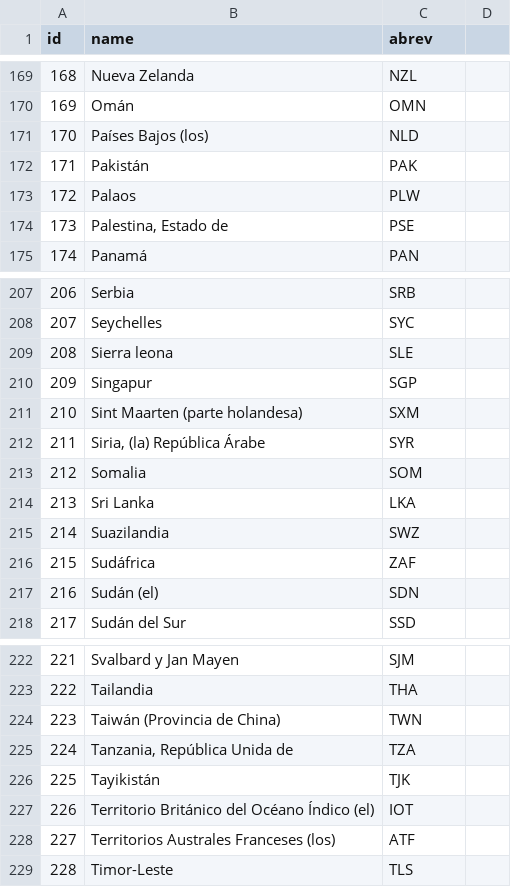
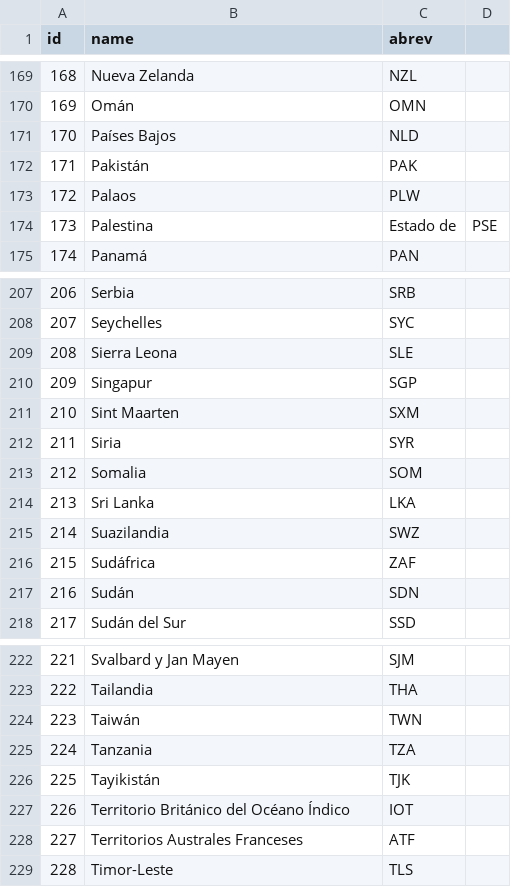
Before and after one commit to njmube/megabillingplaform, a CSV file: src/src/main/resources/config/liquibase/countrys.csv, drawn as a sheet; only a part is shown, gaps mark what is left out; the diff covers the shown part only; the diff names each change by its address in the sheet, - before the commit and + after, or states it on an @@ line.

```diff
--- a/src/src/main/resources/config/liquibase/countrys.csv
+++ b/src/src/main/resources/config/liquibase/countrys.csv
-B171 (name): Países Bajos (los)
+B171 (name): Países Bajos
-B174 (name): Palestina, Estado de
+B174 (name): Palestina
-C174 (abrev): PSE
+C174 (abrev): Estado de
-D174: (empty)
+D174: PSE
-B209 (name): Sierra leona
+B209 (name): Sierra Leona
-B211 (name): Sint Maarten (parte holandesa)
+B211 (name): Sint Maarten
-B212 (name): Siria, (la) República Árabe
+B212 (name): Siria
-B217 (name): Sudán (el)
+B217 (name): Sudán
-B224 (name): Taiwán (Provincia de China)
+B224 (name): Taiwán
-B225 (name): Tanzania, República Unida de
+B225 (name): Tanzania
-B227 (name): Territorio Británico del Océano Índico (el)
+B227 (name): Territorio Británico del Océano Índico
-B228 (name): Territorios Australes Franceses (los)
+B228 (name): Territorios Australes Franceses
```
Also changed, not shown: 44 edited cells elsewhere in this file.
